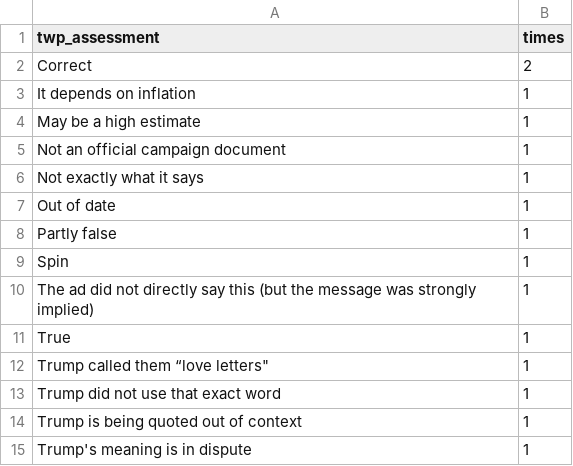
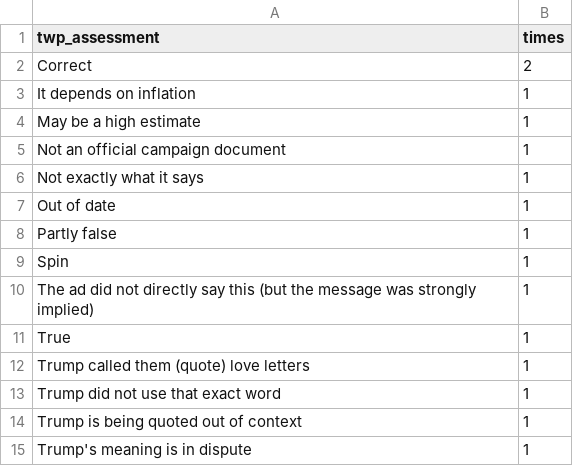
Before and after one commit to cheredia19/wp-harris-trump-debate-claims, a CSV file: twp_kharris_assessments.csv, drawn as a sheet.

Commit message:
Update twp_kharris_assessments.csv

```diff
--- a/twp_kharris_assessments.csv
+++ b/twp_kharris_assessments.csv
@@ -11,3 +11,3 @@ The ad did not directly say this (but the message was strongly implied),1
 True,1
-Trump called them “love letters",1
+Trump called them (quote) love letters,1
 Trump did not use that exact word,1
```
